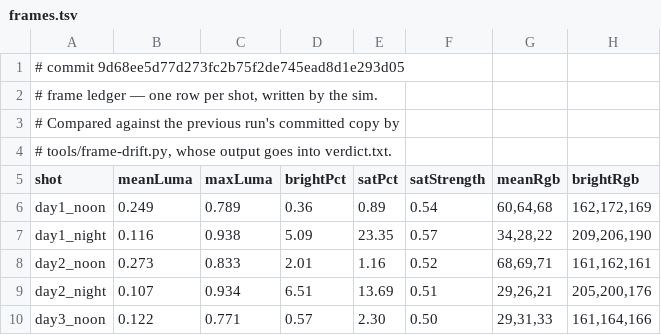
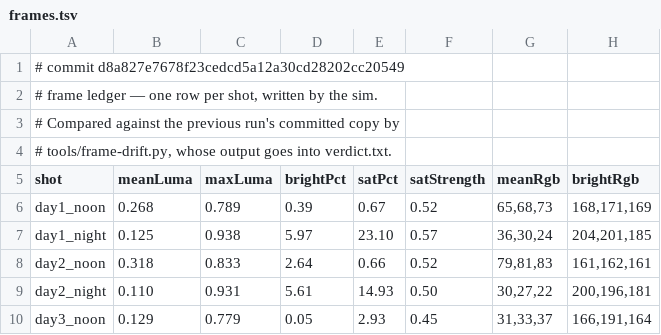
Before and after one commit to jsab258/wc26-picks, a TSV file: game-design/sim-shots/frames.tsv, drawn as a sheet; only a part is shown; the diff covers the shown part only.

```diff
--- a/game-design/sim-shots/frames.tsv
+++ b/game-design/sim-shots/frames.tsv
@@ -1,2 +1,2 @@
-# commit 9d68ee5d77d273fc2b75f2de745ead8d1e293d05
+# commit d8a827e7678f23cedcd5a12a30cd28202cc20549
 # frame ledger — one row per shot, written by the sim.
@@ -5,6 +5,6 @@
 shot	meanLuma	maxLuma	brightPct	satPct	satStrength	meanRgb	brightRgb
-day1_noon	0.249	0.789	0.36	0.89	0.54	60,64,68	162,172,169
-day1_night	0.116	0.938	5.09	23.35	0.57	34,28,22	209,206,190
-day2_noon	0.273	0.833	2.01	1.16	0.52	68,69,71	161,162,161
-day2_night	0.107	0.934	6.51	13.69	0.51	29,26,21	205,200,176
-day3_noon	0.122	0.771	0.57	2.30	0.50	29,31,33	161,164,166
+day1_noon	0.268	0.789	0.39	0.67	0.52	65,68,73	168,171,169
+day1_night	0.125	0.938	5.97	23.10	0.57	36,30,24	204,201,185
+day2_noon	0.318	0.833	2.64	0.66	0.52	79,81,83	161,162,161
+day2_night	0.110	0.931	5.61	14.93	0.50	30,27,22	200,196,181
+day3_noon	0.129	0.779	0.05	2.93	0.45	31,33,37	166,191,164
```
Also changed, not shown: 103 edited cells elsewhere in this file, 5 other files.
